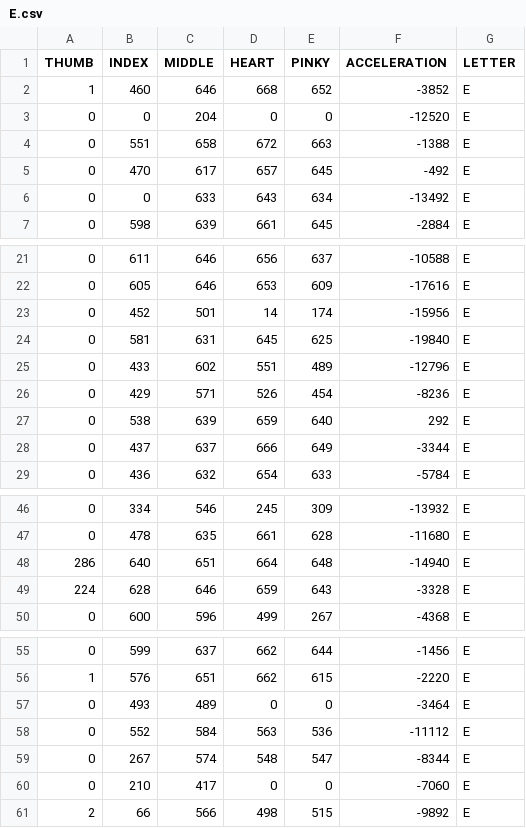
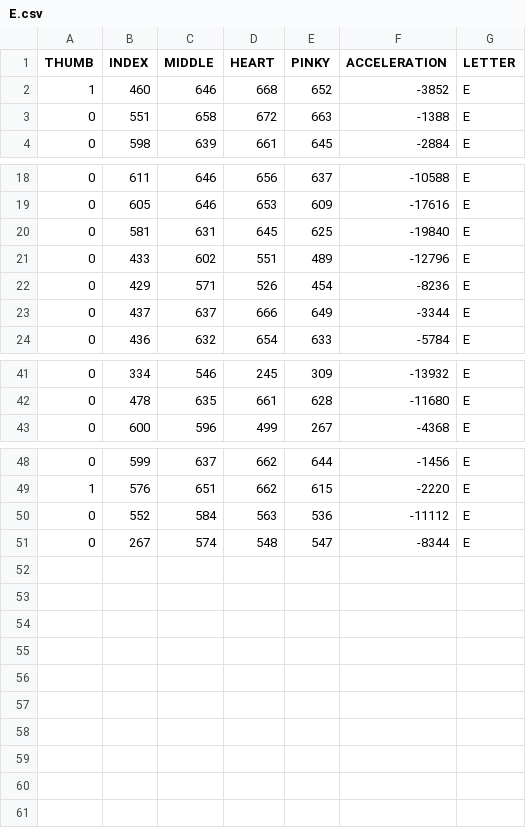
Before and after one commit to FlorenciaCisterna/proyecto_de_cuarto, a CSV file: parameters/E.csv, drawn as a sheet; only a part is shown, gaps mark what is left out.

```diff
--- a/parameters/E.csv
+++ b/parameters/E.csv
@@ -2,6 +2,3 @@ THUMB,INDEX,MIDDLE,HEART,PINKY,ACCELERATION,LETTER
 1,460,646,668,652,-3852,E
-0,0,204,0,0,-12520,E
 0,551,658,672,663,-1388,E
-0,470,617,657,645,-492,E
-0,0,633,643,634,-13492,E
 0,598,639,661,645,-2884,E
@@ -22,3 +19,2 @@ THUMB,INDEX,MIDDLE,HEART,PINKY,ACCELERATION,LETTER
 0,605,646,653,609,-17616,E
-0,452,501,14,174,-15956,E
 0,581,631,645,625,-19840,E
@@ -26,3 +22,2 @@ THUMB,INDEX,MIDDLE,HEART,PINKY,ACCELERATION,LETTER
 0,429,571,526,454,-8236,E
-0,538,639,659,640,292,E
 0,437,637,666,649,-3344,E
@@ -47,4 +42,2 @@ THUMB,INDEX,MIDDLE,HEART,PINKY,ACCELERATION,LETTER
 0,478,635,661,628,-11680,E
-286,640,651,664,648,-14940,E
-224,628,646,659,643,-3328,E
 0,600,596,499,267,-4368,E
@@ -56,6 +49,3 @@ THUMB,INDEX,MIDDLE,HEART,PINKY,ACCELERATION,LETTER
 1,576,651,662,615,-2220,E
-0,493,489,0,0,-3464,E
 0,552,584,563,536,-11112,E
 0,267,574,548,547,-8344,E
-0,210,417,0,0,-7060,E
-2,66,566,498,515,-9892,E
```
Also changed, not shown: parameters/A.csv, parameters/I.csv, 9 other files.
